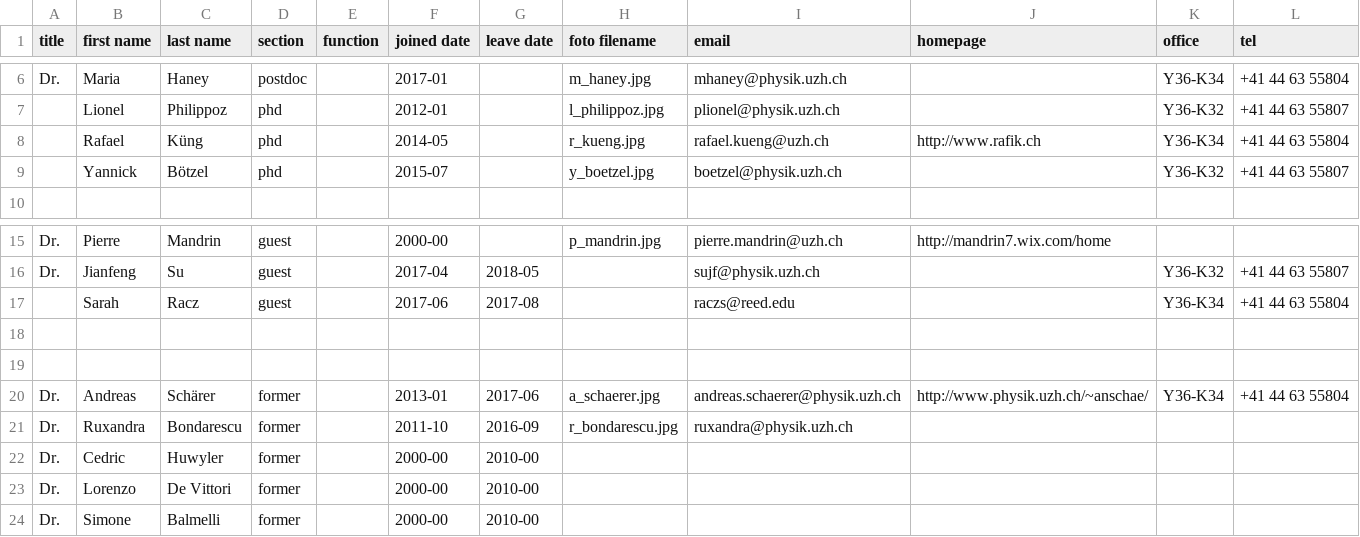
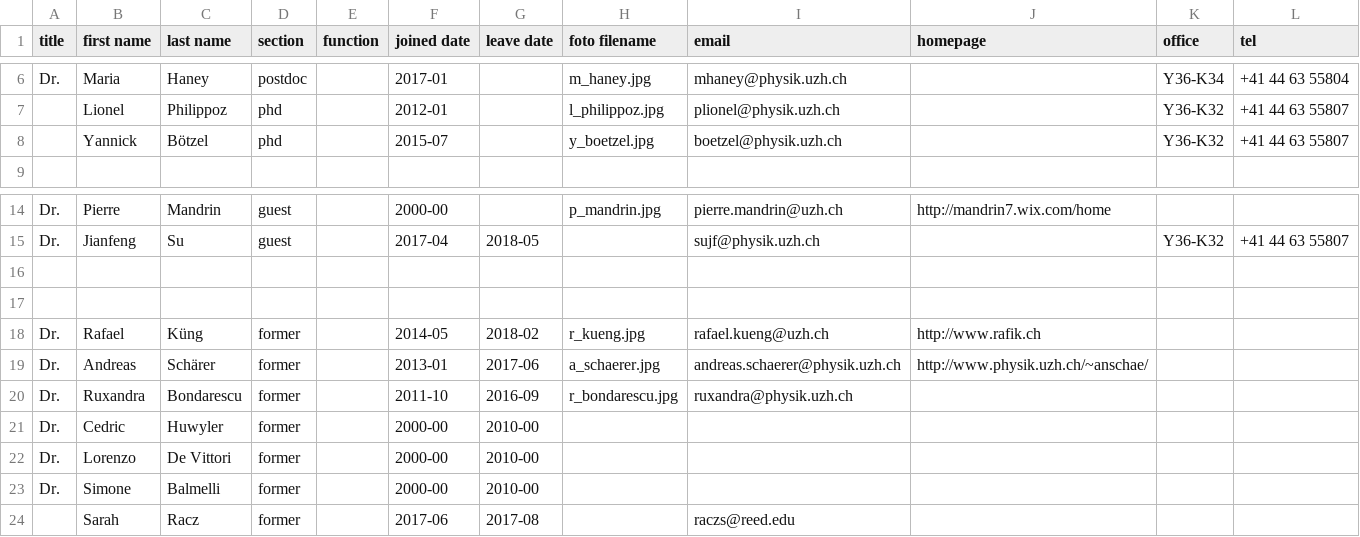
Before and after one commit to AstroPhysicsUZH/group_homepage, a CSV file: people/people.csv, drawn as a sheet; only a part is shown, gaps mark what is left out.

Commit message:
update people while we are at it...

```diff
--- a/people/people.csv
+++ b/people/people.csv
@@ -7,3 +7,2 @@ Dr.,Maria,Haney,postdoc,,2017-01,,m_haney.jpg,mhaney@physik.uzh.ch,,Y36-K34,+41
 ,Lionel,Philippoz,phd,,2012-01,,l_philippoz.jpg,plionel@physik.uzh.ch,,Y36-K32,+41 44 63 55807
-,Rafael,Küng,phd,,2014-05,,r_kueng.jpg,rafael.kueng@uzh.ch,http://www.rafik.ch,Y36-K34,+41 44 63 55804
 ,Yannick,Bötzel,phd,,2015-07,,y_boetzel.jpg,boetzel@physik.uzh.ch,,Y36-K32,+41 44 63 55807
@@ -16,6 +15,6 @@ Dr.,Pierre,Mandrin,guest,,2000-00,,p_mandrin.jpg,pierre.mandrin@uzh.ch,http://ma
 Dr.,Jianfeng,Su,guest,,2017-04,2018-05,,sujf@physik.uzh.ch,,Y36-K32,+41 44 63 55807
-,Sarah,Racz,guest,,2017-06,2017-08,,raczs@reed.edu,,Y36-K34,+41 44 63 55804
 ,,,,,,,,,,,
 ,,,,,,,,,,,
-Dr.,Andreas,Schärer,former,,2013-01,2017-06,a_schaerer.jpg,andreas.schaerer@physik.uzh.ch,http://www.physik.uzh.ch/~anschae/,Y36-K34,+41 44 63 55804
+Dr.,Rafael,Küng,former,,2014-05,2018-02,r_kueng.jpg,rafael.kueng@uzh.ch,http://www.rafik.ch,,
+Dr.,Andreas,Schärer,former,,2013-01,2017-06,a_schaerer.jpg,andreas.schaerer@physik.uzh.ch,http://www.physik.uzh.ch/~anschae/,,
 Dr.,Ruxandra,Bondarescu,former,,2011-10,2016-09,r_bondarescu.jpg,ruxandra@physik.uzh.ch,,,
@@ -24 +23,2 @@ Dr.,Lorenzo,De Vittori,former,,2000-00,2010-00,,,,,
 Dr.,Simone,Balmelli,former,,2000-00,2010-00,,,,,
+,Sarah,Racz,former,,2017-06,2017-08,,raczs@reed.edu,,,
```
